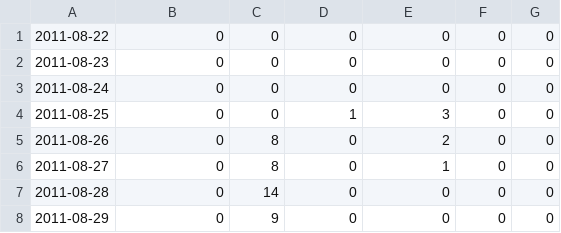
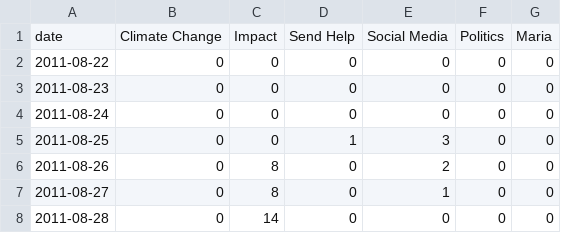
Before and after one commit to fzEro555/Intro-to-Data-Analytics-Projects, a CSV file: topic_modeling/is_topic_reddit.csv, drawn as a sheet; only a part is shown; the shorter side is filled out with more unchanged rows.

```diff
--- a/topic_modeling/is_topic_reddit.csv
+++ b/topic_modeling/is_topic_reddit.csv
@@ -1 +1,2 @@
+date,Climate Change,Impact,Send Help,Social Media,Politics,Maria
 2011-08-22,0,0,0,0,0,0
```
Also changed, not shown: topic_modeling/is_topic_guardian.csv, topic_modeling/is_topic_nytimes.csv, 5 other files.
